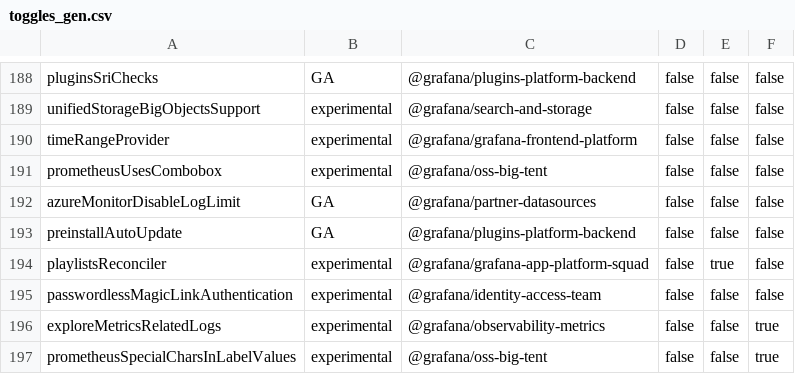
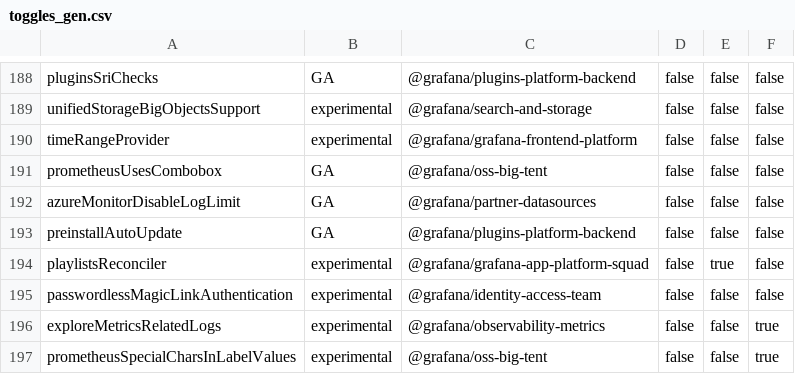
Before and after one commit to hanzoai/dashboards, a CSV file: pkg/services/featuremgmt/toggles_gen.csv, drawn as a sheet; only a part is shown, gaps mark what is left out.

Commit message:
Prometheus: Enable Combobox metric select by default (#101045)
* Prometheus: enable prometheusUsesCombobox toggle by default

* bold Combobox

```diff
--- a/pkg/services/featuremgmt/toggles_gen.csv
+++ b/pkg/services/featuremgmt/toggles_gen.csv
@@ -190,3 +190,3 @@ unifiedStorageBigObjectsSupport,experimental,@grafana/search-and-storage,false,f
 timeRangeProvider,experimental,@grafana/grafana-frontend-platform,false,false,false
-prometheusUsesCombobox,experimental,@grafana/oss-big-tent,false,false,false
+prometheusUsesCombobox,GA,@grafana/oss-big-tent,false,false,false
 azureMonitorDisableLogLimit,GA,@grafana/partner-datasources,false,false,false
```
Also changed, not shown: 11 other files.
